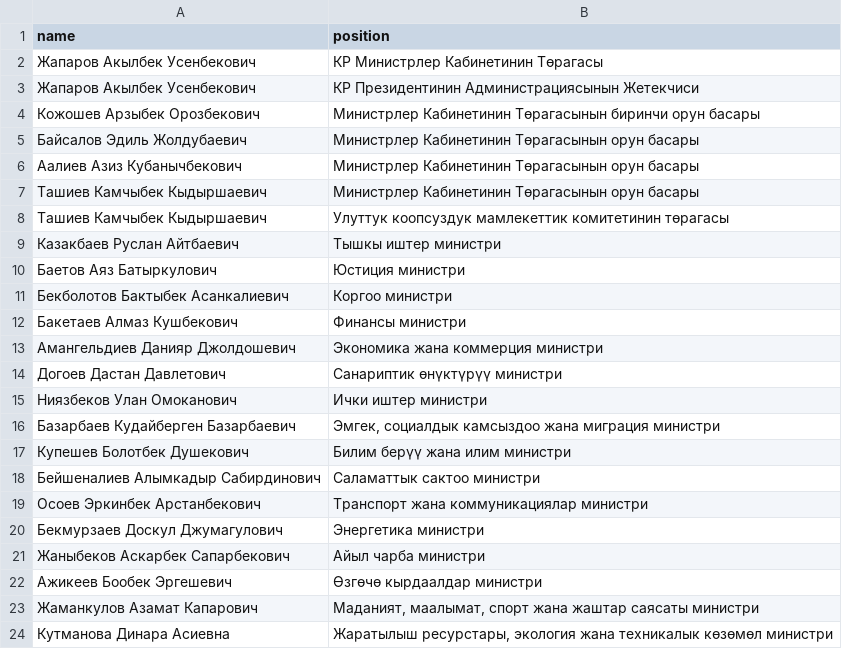
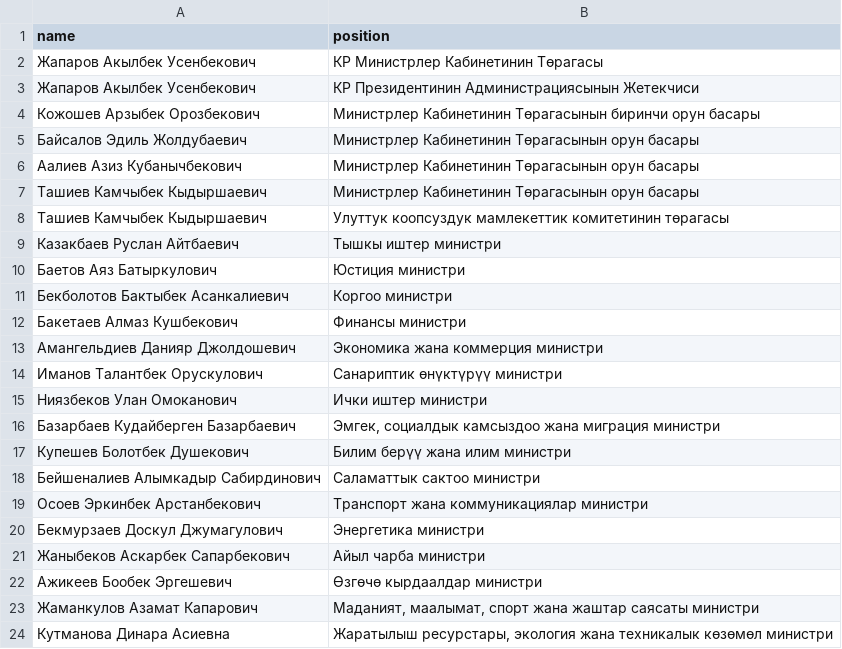
Before and after one commit to every-politician-scrapers/kyrgyzstan-ministers, a CSV file: data/official.csv, drawn as a sheet.

```diff
--- a/data/official.csv
+++ b/data/official.csv
@@ -13,3 +13,3 @@ name,position
 Амангельдиев Данияр Джолдошевич,Экономика жана коммерция министри
-Догоев Дастан Давлетович,Санариптик өнүктүрүү министри
+Иманов Талантбек Орускулович,Санариптик өнүктүрүү министри
 Ниязбеков Улан Омоканович,Ички иштер министри
```
Also changed, not shown: data/diff.csv.
